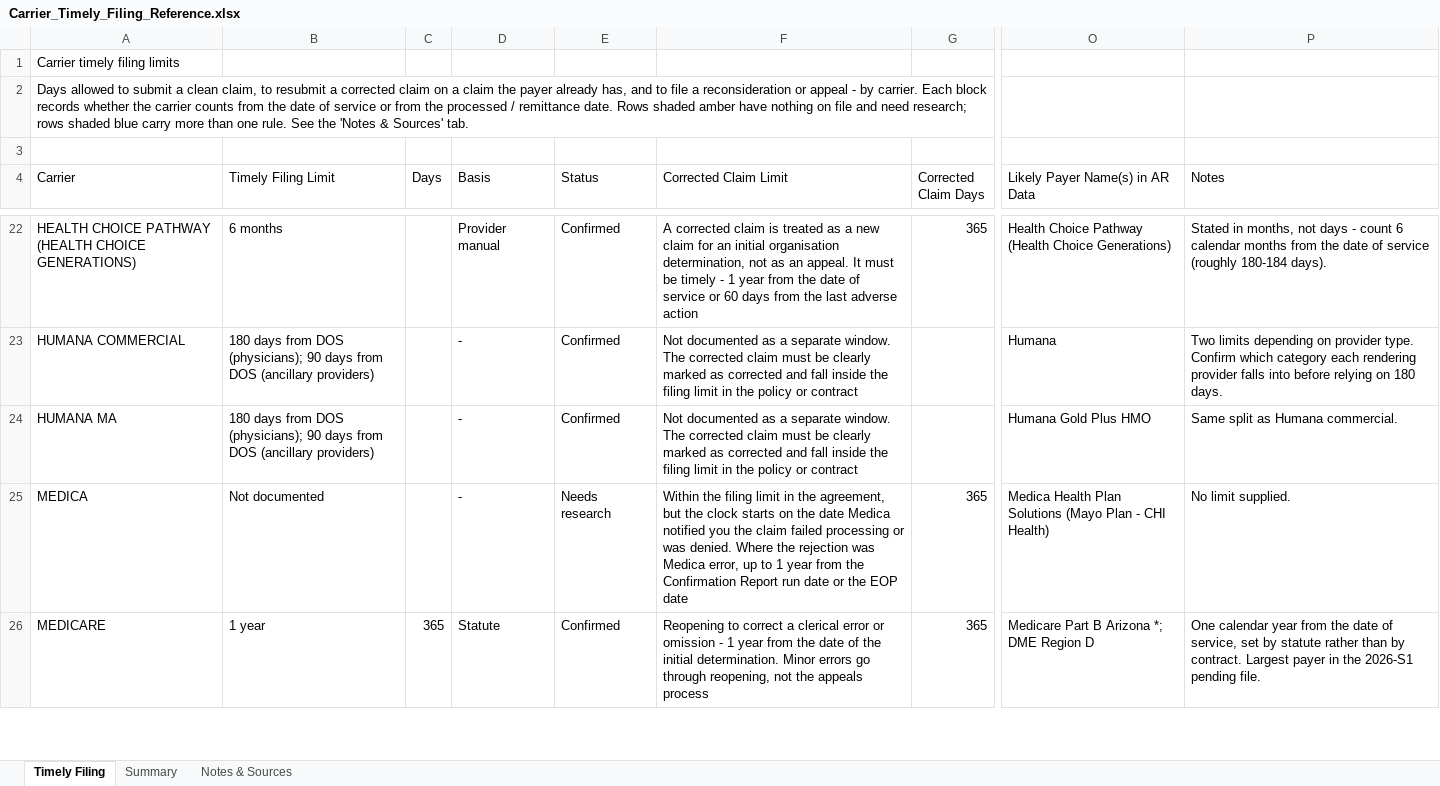
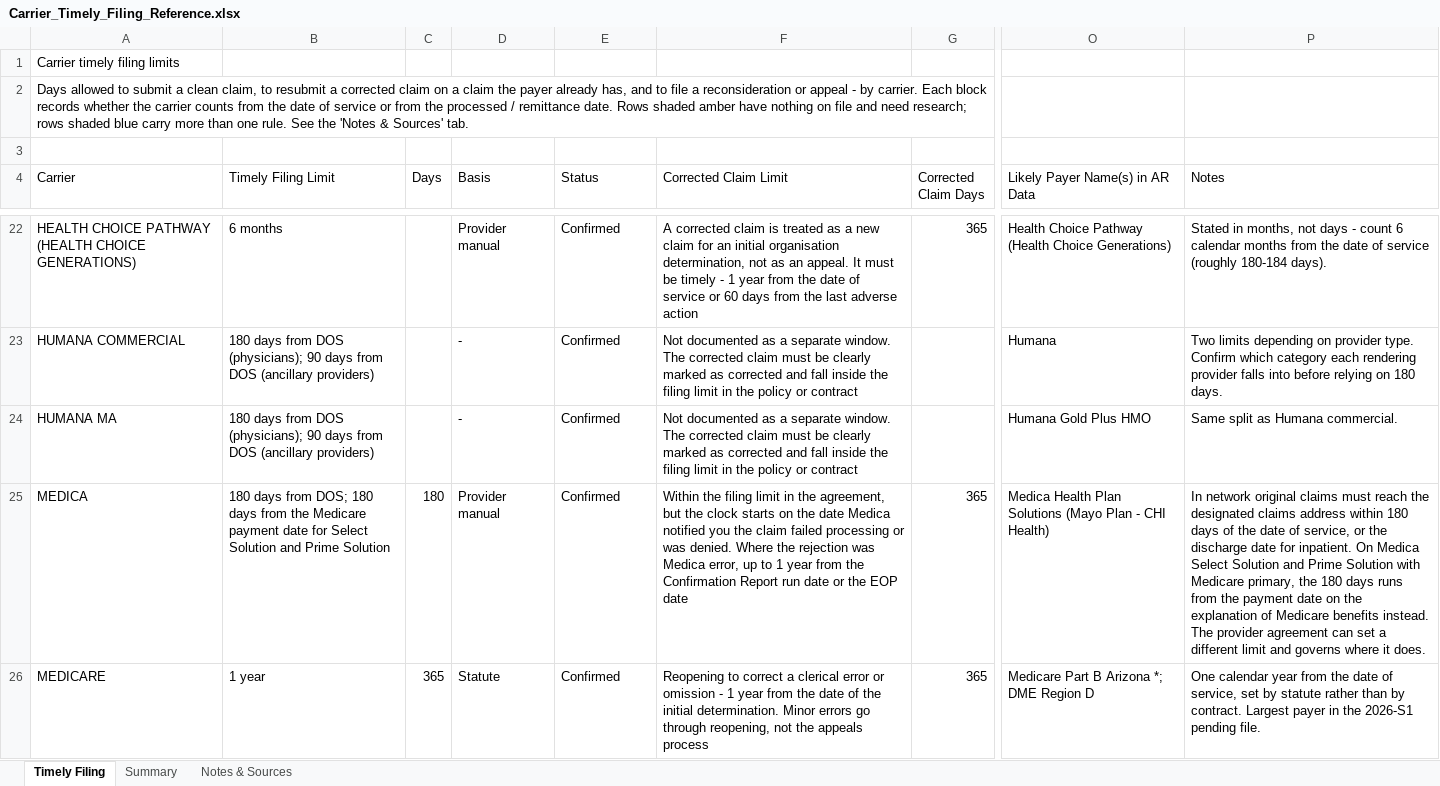
Before and after one commit to LindaMora10/Medical-Billing-Specialties, an Excel workbook: Carrier_Timely_Filing_Reference.xlsx, sheet Timely Filing, drawn as a sheet; only a part is shown, gaps mark what is left out; values as stored, in another font and other column widths than the file's, no cell formats; charts and pictures not drawn; the diff covers the shown part only; the diff names each change by its address in the sheet, - before the commit and + after, or states it on an @@ line.

```diff
--- a/Carrier_Timely_Filing_Reference.xlsx (sheet Timely Filing)
+++ b/Carrier_Timely_Filing_Reference.xlsx (sheet Timely Filing)
-B25 (Timely Filing Limit): Not documented
+B25 (Timely Filing Limit): 180 days from DOS; 180 days from the Medicare payment date for Select Solution and Prime Solution
-C25 (Days): (empty)
+C25 (Days): 180
-D25 (Basis): -
+D25 (Basis): Provider manual
-E25 (Status): Needs research
+E25 (Status): Confirmed
-P25 (Notes): No limit supplied.
+P25 (Notes): In network original claims must reach the designated claims address within 180 days of the date of service, or the discharge date for inpatient. On Medica Select Solution and Prime Solution with Medicare primary, the 180 days runs from the payment date on the explanation of Medicare benefits instead. The provider agreement can set a different limit and governs where it does.
```
Also changed, not shown: 104 edited cells elsewhere in this sheet, sheet Summary, sheet Notes & Sources, cell formats.
